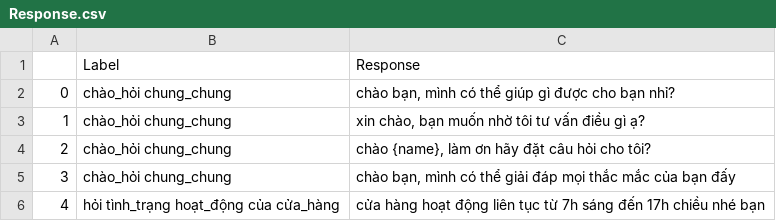
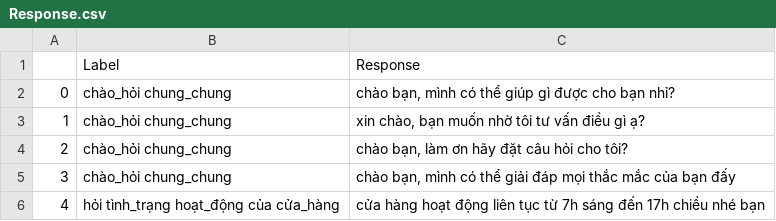
Before and after one commit to vuthanglong/laptop-recommendinator, a CSV file: model/Load_File/Response.csv, drawn as a sheet; only a part is shown.

Commit message:
fix response on client side

```diff
--- a/model/Load_File/Response.csv
+++ b/model/Load_File/Response.csv
@@ -3,3 +3,3 @@
 1,chào_hỏi chung_chung,"xin chào, bạn muốn nhờ tôi tư vấn điều gì ạ?"
-2,chào_hỏi chung_chung,"chào {name}, làm ơn hãy đặt câu hỏi cho tôi?"
+2,chào_hỏi chung_chung,"chào bạn, làm ơn hãy đặt câu hỏi cho tôi?"
 3,chào_hỏi chung_chung,"chào bạn, mình có thể giải đáp mọi thắc mắc của bạn đấy"
```
Also changed, not shown: 2 other files.
